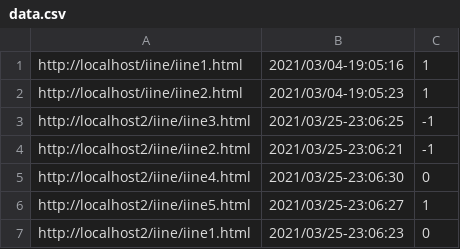
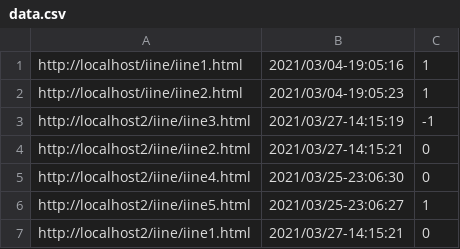
Before and after one commit to tech-is/Kinstagram, a CSV file: iine_app/data.csv, drawn as a sheet.

```diff
--- a/iine_app/data.csv
+++ b/iine_app/data.csv
@@ -2,6 +2,6 @@ http://localhost/iine/iine1.html,2021/03/04-19:05:16,1
 http://localhost/iine/iine2.html,2021/03/04-19:05:23,1
-http://localhost2/iine/iine3.html,2021/03/25-23:06:25,-1
-http://localhost2/iine/iine2.html,2021/03/25-23:06:21,-1
+http://localhost2/iine/iine3.html,2021/03/27-14:15:19,-1
+http://localhost2/iine/iine2.html,2021/03/27-14:15:21,0
 http://localhost2/iine/iine4.html,2021/03/25-23:06:30,0
 http://localhost2/iine/iine5.html,2021/03/25-23:06:27,1
-http://localhost2/iine/iine1.html,2021/03/25-23:06:23,0
+http://localhost2/iine/iine1.html,2021/03/27-14:15:21,0
```
Also changed, not shown: 3 other files.
